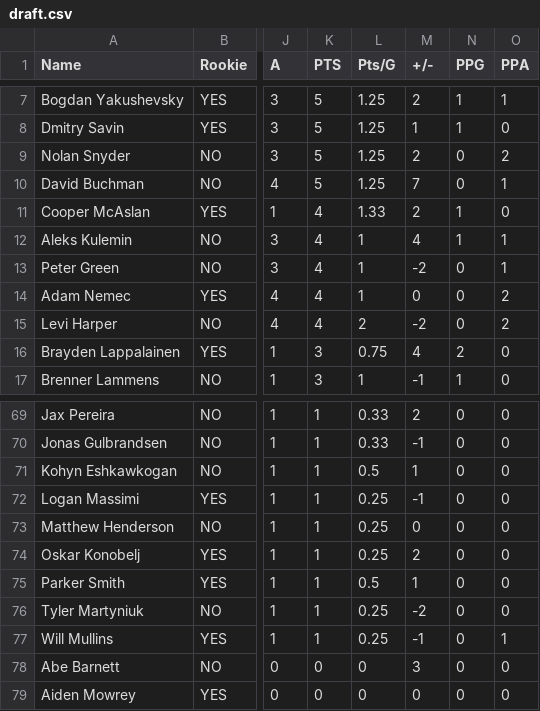
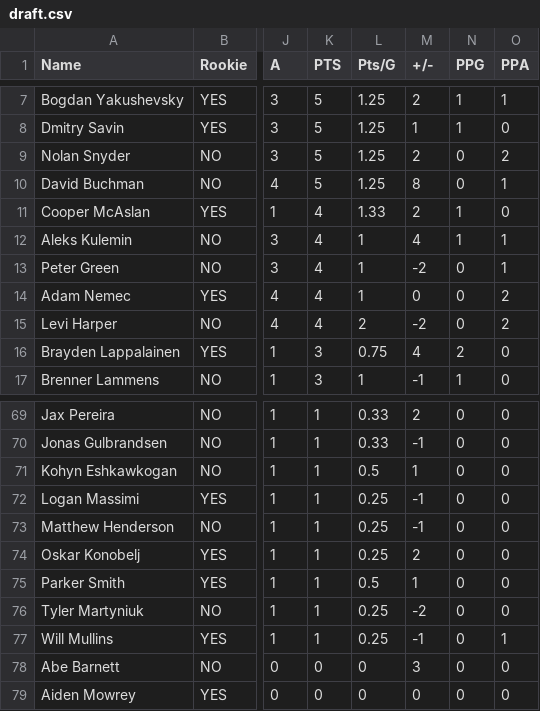
Before and after one commit to NoahCornish/OHLDataHub, a CSV file: data/current/draft.csv, drawn as a sheet; only a part is shown, gaps mark what is left out; the diff names each change by its address in the sheet, - before the commit and + after, or states it on an @@ line.

```diff
--- a/data/current/draft.csv
+++ b/data/current/draft.csv
-M10 (+/-): 7
+M10 (+/-): 8
-M73 (+/-): 0
+M73 (+/-): -1
```
Also changed, not shown: data/current/ev.csv, data/current/goalies.csv, 4 other files.
